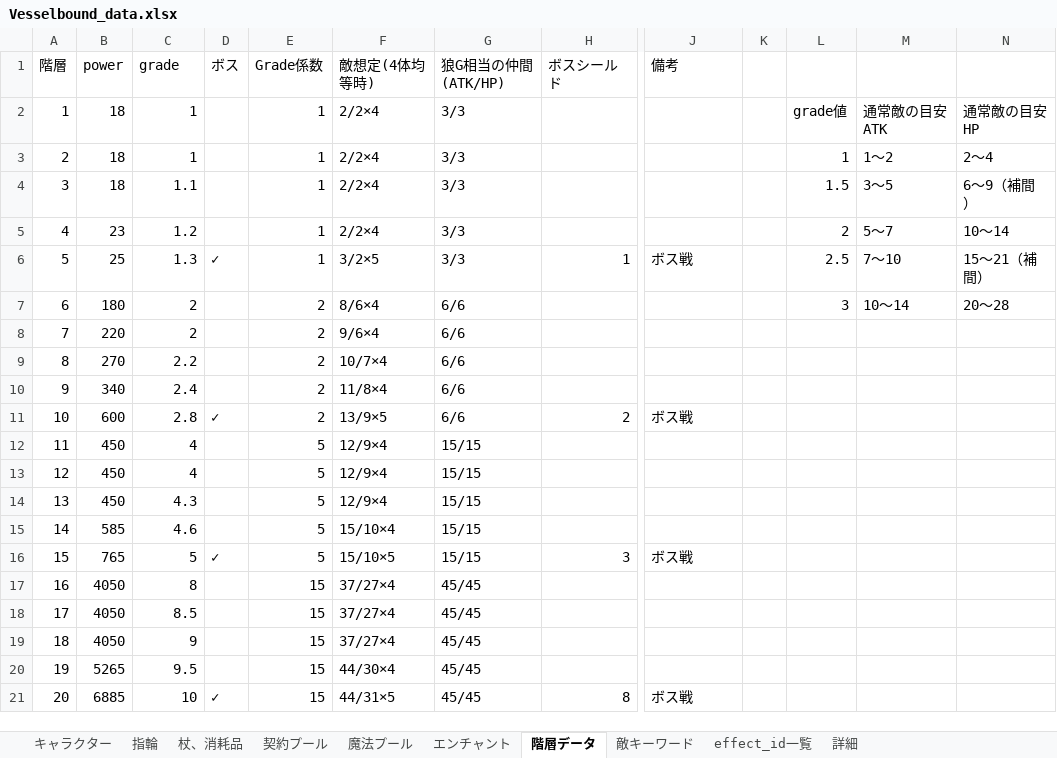
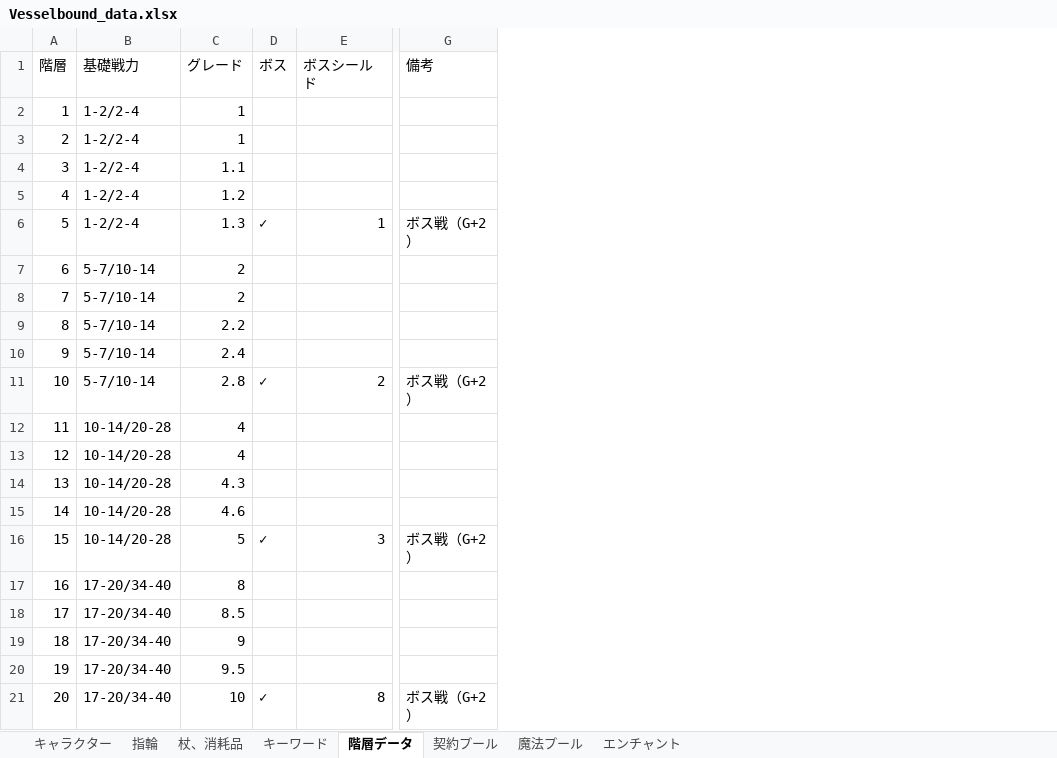
Before and after one commit to Yuki-fa/Vesselbound, an Excel workbook: js/Vesselbound_data.xlsx, sheet 階層データ, drawn as a sheet; only a part is shown, gaps mark what is left out; values as stored, in another font and other column widths than the file's, no cell formats; charts and pictures not drawn; removed rows and columns are numbered as before the commit, all else as after; the diff names each change by its address in the sheet, - before the commit and + after, or states it on an @@ line.

```diff
--- a/js/Vesselbound_data.xlsx (sheet 階層データ)
+++ b/js/Vesselbound_data.xlsx (sheet 階層データ)
-sheet tab: 敵キーワード
-sheet tab: effect_id一覧
-sheet tab: 詳細
+sheet tab: キーワード
@@ sheet tab order changed: キャラクター | 指輪 | 杖、消耗品 | キーワード | 階層データ | 契約プール | 魔法プール | エンチャント @@
-column B (power), rows 2-21: 18 | 18 | 18 | 23 | 25 | 180 | 220 | 270 | 340 | 600 | 450 | 450 | 450 | 585 | 765 | 4050 | 4050 | 4050 | 5265 | 6885
+column B (基礎戦力), rows 2-21: 1-2/2-4 | 1-2/2-4 | 1-2/2-4 | 1-2/2-4 | 1-2/2-4 | 5-7/10-14 | 5-7/10-14 | 5-7/10-14 | 5-7/10-14 | 5-7/10-14 | 10-14/20-28 | 10-14/20-28 | 10-14/20-28 | 10-14/20-28 | 10-14/20-28 | 17-20/34-40 | 17-20/34-40 | 17-20/34-40 | 17-20/34-40 | 17-20/34-40
-column E (Grade係数), rows 2-21: 1 | 1 | 1 | 1 | 1 | 2 | 2 | 2 | 2 | 2 | 5 | 5 | 5 | 5 | 5 | 15 | 15 | 15 | 15 | 15
-column F (敵想定(4体均等時)), rows 2-21: 2/2×4 | 2/2×4 | 2/2×4 | 2/2×4 | 3/2×5 | 8/6×4 | 9/6×4 | 10/7×4 | 11/8×4 | 13/9×5 | 12/9×4 | 12/9×4 | 12/9×4 | 15/10×4 | 15/10×5 | 37/27×4 | 37/27×4 | 37/27×4 | 44/30×4 | 44/31×5
-column G (狼G相当の仲間(ATK/HP)), rows 2-21: 3/3 | 3/3 | 3/3 | 3/3 | 3/3 | 6/6 | 6/6 | 6/6 | 6/6 | 6/6 | 15/15 | 15/15 | 15/15 | 15/15 | 15/15 | 45/45 | 45/45 | 45/45 | 45/45 | 45/45
-column K, empty
-column L, rows 2-7: grade値 | 1 | 1.5 | 2 | 2.5 | 3
-column M, rows 2-7: 通常敵の目安ATK | 1〜2 | 3〜5 | 5〜7 | 7〜10 | 10〜14
-column N, rows 2-7: 通常敵の目安HP | 2〜4 | 6〜9（補間） | 10〜14 | 15〜21（補間） | 20〜28
-C1: grade
+C1: グレード
-G6 (備考): ボス戦
+G6 (備考): ボス戦（G+2）
-G11 (備考): ボス戦
+G11 (備考): ボス戦（G+2）
-G16 (備考): ボス戦
+G16 (備考): ボス戦（G+2）
-G21 (備考): ボス戦
+G21 (備考): ボス戦（G+2）
```
Also changed, not shown: sheet 指輪, sheet 杖、消耗品, sheet キャラクター, cell formats, charts or pictures.
